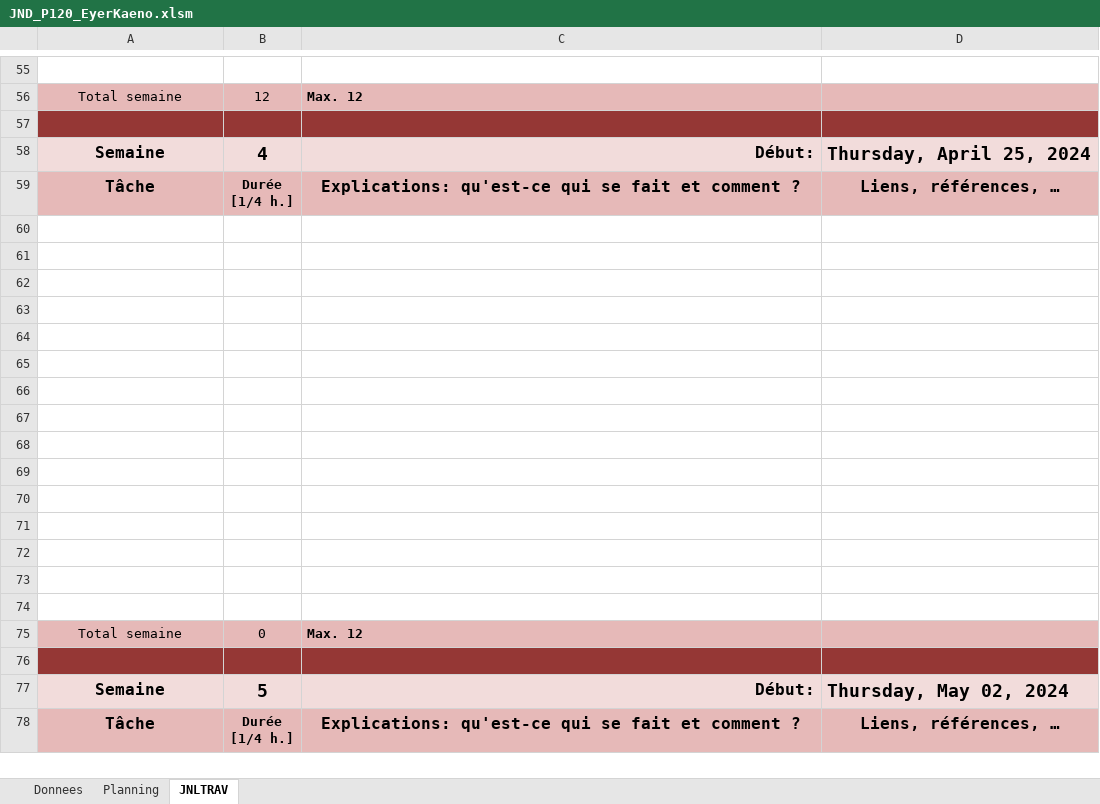
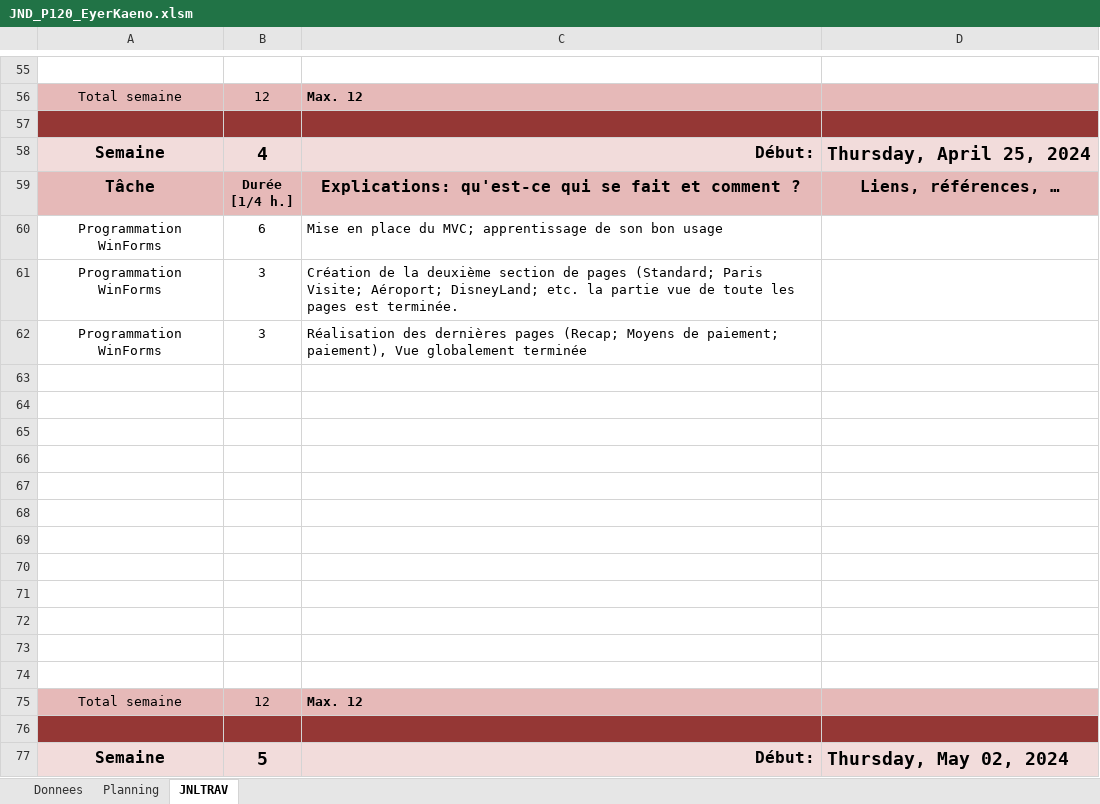
Before and after one commit to Kaeno123/P120_UX_Automates, an Excel workbook: JND_P120_EyerKaeno.xlsm, sheet JNLTRAV, drawn as a sheet; only a part is shown, gaps mark what is left out; the shorter side is filled out with more unchanged rows; values as stored, in another font and other column widths than the file's, no borders; charts and pictures not drawn; removed rows and columns are numbered as before the commit, all else as after; the diff names each change by its address in the sheet, - before the commit and + after, or states it on an @@ line.

Commit message:
Version du 25.04.2024 Objectif réalisé : création de toutes les pages, majorité des vues terminées, structuration du MCD À faire : Continuer la bonne structuration du MCD et commencer à coder pour un progamme fonctionnel.
Signed-off-by: Kaeno Eyer <pg43msk@eduvaud.ch>

```diff
--- a/JND_P120_EyerKaeno.xlsm (sheet JNLTRAV)
+++ b/JND_P120_EyerKaeno.xlsm (sheet JNLTRAV)
+row 60: Programmation WinForms | 6 | Mise en place du MVC; apprentissage de son bon usage
+row 61: Programmation WinForms | 3 | Création de la deuxième section de pages (Standard; Paris Visite; Aéroport; DisneyLand; etc. la partie vue de toute les pages est terminée.
+row 62: Programmation WinForms | 3 | Réalisation des dernières pages (Recap; Moyens de paiement; paiement), Vue globalement terminée
-row 72: (empty)
-row 73: (empty)
-row 74: (empty)
-B75: 0
+B75: 12
```
Also changed, not shown: sheet Planning, charts or pictures, 48 other files.
